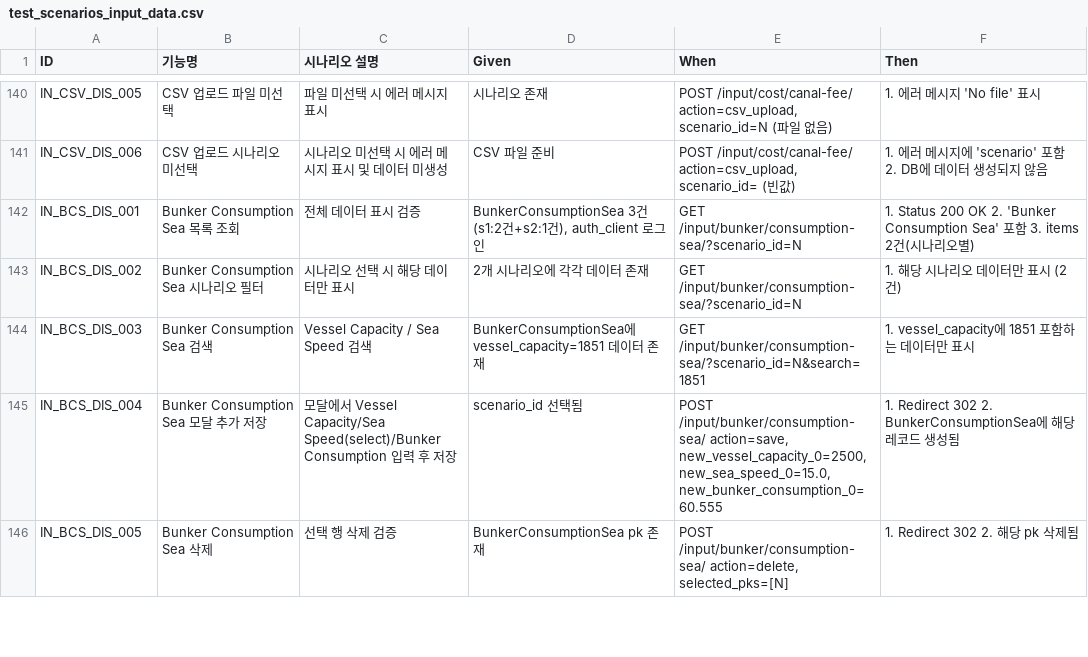
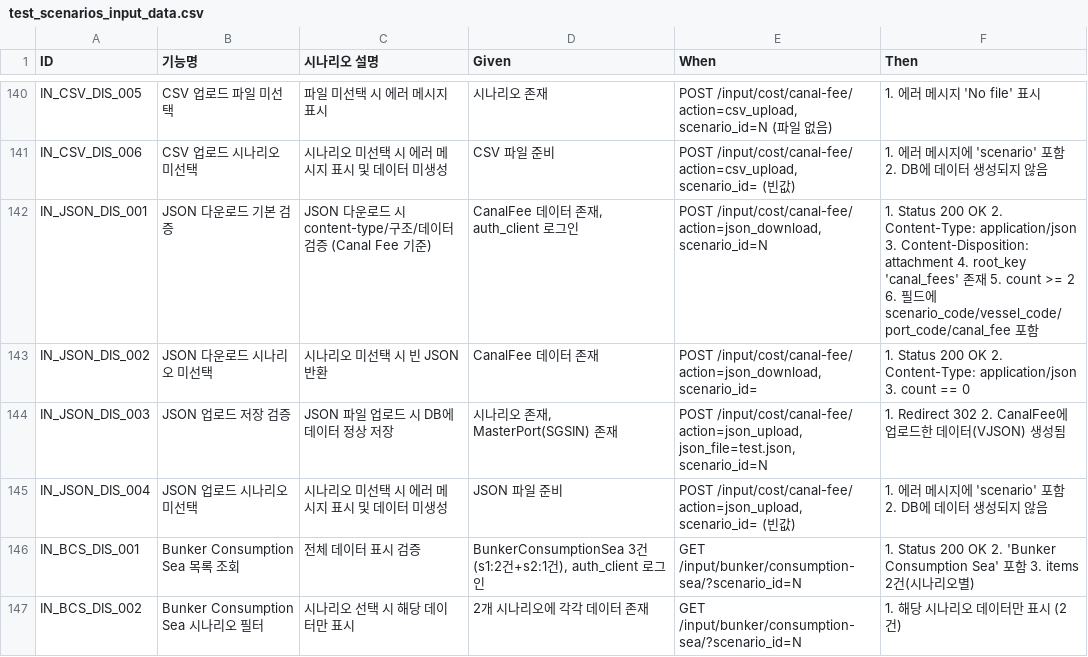
Before and after one commit to cbjsena/cascadingDemo, a CSV file: doc/test_scenarios/test_scenarios_input_data.csv, drawn as a sheet; only a part is shown, gaps mark what is left out; the shorter side is filled out with more unchanged rows.

Commit message:
Add JSON configuration and handlers for cost and vessel data; update related test scenarios

```diff
--- a/doc/test_scenarios/test_scenarios_input_data.csv
+++ b/doc/test_scenarios/test_scenarios_input_data.csv
@@ -141,2 +141,6 @@ IN_CSV_DIS_005,CSV 업로드 파일 미선택,"파일 미선택 시 에러 메
 IN_CSV_DIS_006,CSV 업로드 시나리오 미선택,"시나리오 미선택 시 에러 메시지 표시 및 데이터 미생성","CSV 파일 준비","POST /input/cost/canal-fee/ action=csv_upload, scenario_id= (빈값)","1. 에러 메시지에 'scenario' 포함 2. DB에 데이터 생성되지 않음"
+IN_JSON_DIS_001,JSON 다운로드 기본 검증,"JSON 다운로드 시 content-type/구조/데이터 검증 (Canal Fee 기준)","CanalFee 데이터 존재, auth_client 로그인","POST /input/cost/canal-fee/ action=json_download, scenario_id=N","1. Status 200 OK 2. Content-Type: application/json 3. Content-Disposition: attachment 4. root_key 'canal_fees' 존재 5. count >= 2 6. 필드에 scenario_code/vessel_code/port_code/canal_fee 포함"
+IN_JSON_DIS_002,JSON 다운로드 시나리오 미선택,"시나리오 미선택 시 빈 JSON 반환","CanalFee 데이터 존재","POST /input/cost/canal-fee/ action=json_download, scenario_id=","1. Status 200 OK 2. Content-Type: application/json 3. count == 0"
+IN_JSON_DIS_003,JSON 업로드 저장 검증,"JSON 파일 업로드 시 DB에 데이터 정상 저장","시나리오 존재, MasterPort(SGSIN) 존재","POST /input/cost/canal-fee/ action=json_upload, json_file=test.json, scenario_id=N","1. Redirect 302 2. CanalFee에 업로드한 데이터(VJSON) 생성됨"
+IN_JSON_DIS_004,JSON 업로드 시나리오 미선택,"시나리오 미선택 시 에러 메시지 표시 및 데이터 미생성","JSON 파일 준비","POST /input/cost/canal-fee/ action=json_upload, scenario_id= (빈값)","1. 에러 메시지에 'scenario' 포함 2. DB에 데이터 생성되지 않음"
 IN_BCS_DIS_001,Bunker Consumption Sea 목록 조회,전체 데이터 표시 검증,"BunkerConsumptionSea 3건(s1:2건+s2:1건), auth_client 로그인",GET /input/bunker/consumption-sea/?scenario_id=N,"1. Status 200 OK 2. 'Bunker Consumption Sea' 포함 3. items 2건(시나리오별)"
```
Also changed, not shown: 7 other files.
